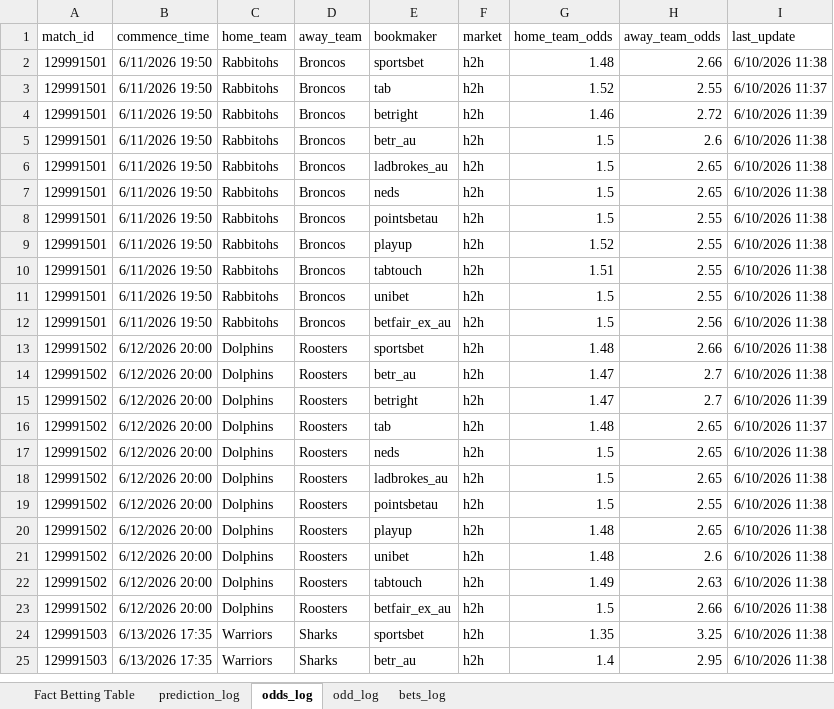
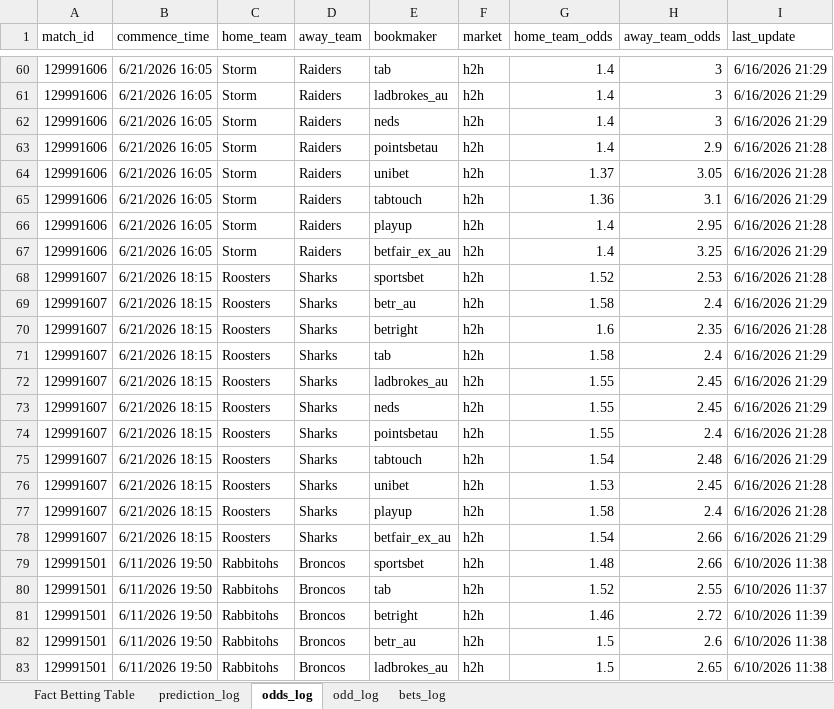
Before and after one commit to jack-galileo04/nrl-model, an Excel workbook: Prediction Log.xlsx, sheet odds_log, drawn as a sheet; only a part is shown, gaps mark what is left out; the shorter side is filled out with more unchanged rows; values as stored, in another font and other column widths than the file's, no borders; table styles not drawn; the diff covers the shown part only; the diff names each change by its address in the sheet, - before the commit and + after, or states it on an @@ line.

```diff
--- a/Prediction Log.xlsx (sheet odds_log)
+++ b/Prediction Log.xlsx (sheet odds_log)
+row 60: 129991606 | 6/21/2026 16:05 | Storm | Raiders | tab | h2h | 1.4 | 3 | 6/16/2026 21:29
+row 61: 129991606 | 6/21/2026 16:05 | Storm | Raiders | ladbrokes_au | h2h | 1.4 | 3 | 6/16/2026 21:29
+row 62: 129991606 | 6/21/2026 16:05 | Storm | Raiders | neds | h2h | 1.4 | 3 | 6/16/2026 21:29
+row 63: 129991606 | 6/21/2026 16:05 | Storm | Raiders | pointsbetau | h2h | 1.4 | 2.9 | 6/16/2026 21:28
+row 64: 129991606 | 6/21/2026 16:05 | Storm | Raiders | unibet | h2h | 1.37 | 3.05 | 6/16/2026 21:28
+row 65: 129991606 | 6/21/2026 16:05 | Storm | Raiders | tabtouch | h2h | 1.36 | 3.1 | 6/16/2026 21:29
+row 66: 129991606 | 6/21/2026 16:05 | Storm | Raiders | playup | h2h | 1.4 | 2.95 | 6/16/2026 21:28
+row 67: 129991606 | 6/21/2026 16:05 | Storm | Raiders | betfair_ex_au | h2h | 1.4 | 3.25 | 6/16/2026 21:29
+row 68: 129991607 | 6/21/2026 18:15 | Roosters | Sharks | sportsbet | h2h | 1.52 | 2.53 | 6/16/2026 21:28
+row 69: 129991607 | 6/21/2026 18:15 | Roosters | Sharks | betr_au | h2h | 1.58 | 2.4 | 6/16/2026 21:29
+row 70: 129991607 | 6/21/2026 18:15 | Roosters | Sharks | betright | h2h | 1.6 | 2.35 | 6/16/2026 21:28
+row 71: 129991607 | 6/21/2026 18:15 | Roosters | Sharks | tab | h2h | 1.58 | 2.4 | 6/16/2026 21:29
+row 72: 129991607 | 6/21/2026 18:15 | Roosters | Sharks | ladbrokes_au | h2h | 1.55 | 2.45 | 6/16/2026 21:29
+row 73: 129991607 | 6/21/2026 18:15 | Roosters | Sharks | neds | h2h | 1.55 | 2.45 | 6/16/2026 21:29
+row 74: 129991607 | 6/21/2026 18:15 | Roosters | Sharks | pointsbetau | h2h | 1.55 | 2.4 | 6/16/2026 21:28
+row 75: 129991607 | 6/21/2026 18:15 | Roosters | Sharks | tabtouch | h2h | 1.54 | 2.48 | 6/16/2026 21:29
+row 76: 129991607 | 6/21/2026 18:15 | Roosters | Sharks | unibet | h2h | 1.53 | 2.45 | 6/16/2026 21:28
+row 77: 129991607 | 6/21/2026 18:15 | Roosters | Sharks | playup | h2h | 1.58 | 2.4 | 6/16/2026 21:28
+row 78: 129991607 | 6/21/2026 18:15 | Roosters | Sharks | betfair_ex_au | h2h | 1.54 | 2.66 | 6/16/2026 21:29
```
Also changed, not shown: 58 added rows elsewhere in this sheet, sheet Fact Betting Table, sheet prediction_log, 14 other files.
